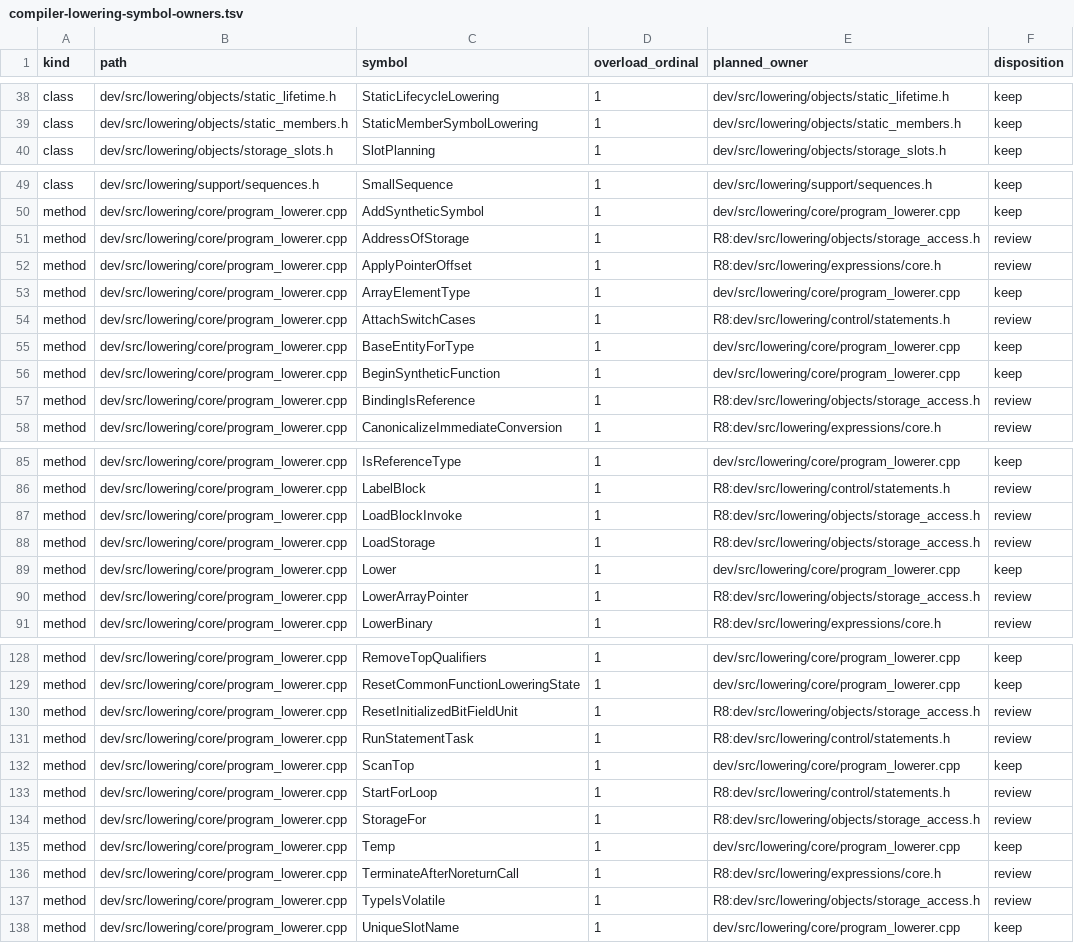
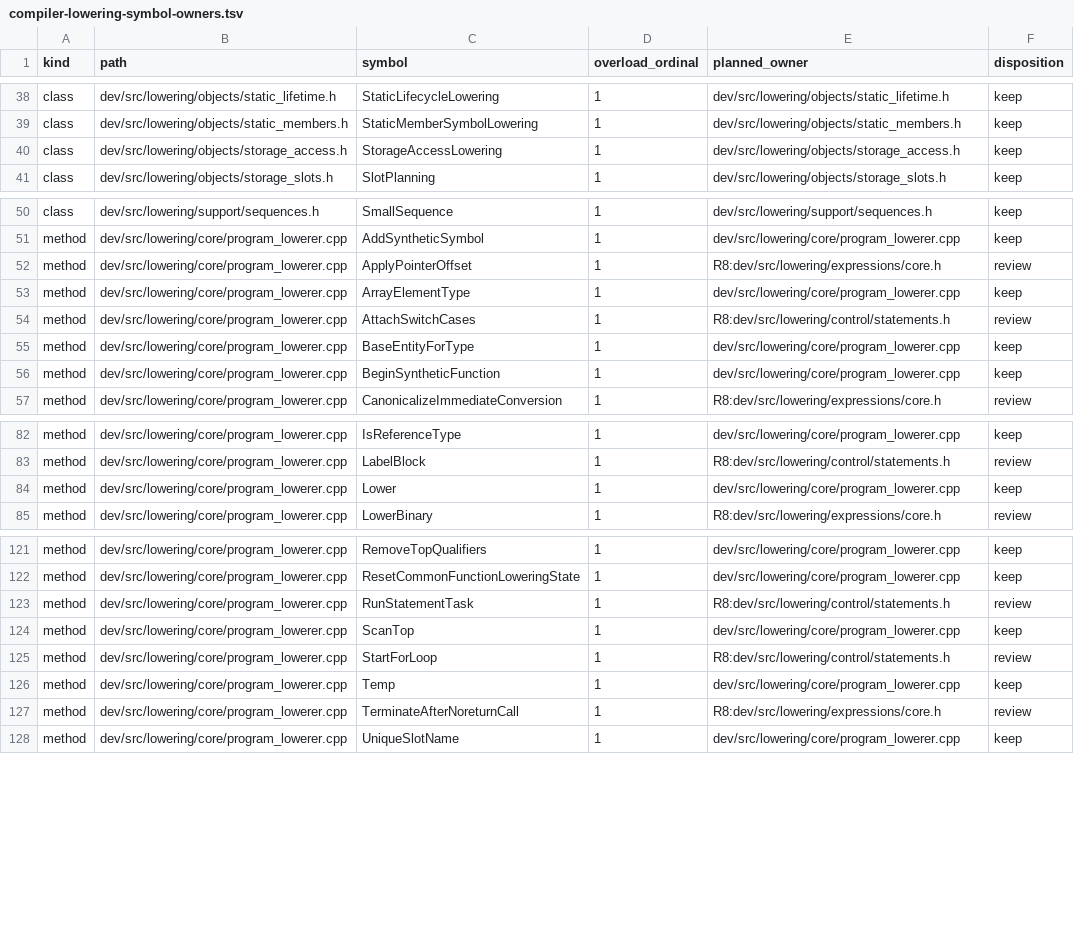
Before and after one commit to vishvananda/cppgm-run-v3codex, a TSV file: doc/compiler-lowering-symbol-owners.tsv, drawn as a sheet; only a part is shown, gaps mark what is left out; removed rows and columns are numbered as before the commit, all else as after; the diff covers the shown part only; the diff names each change by its address in the sheet, - before the commit and + after, or states it on an @@ line.

Commit message:
move lowering storage method ownership

```diff
--- a/doc/compiler-lowering-symbol-owners.tsv
+++ b/doc/compiler-lowering-symbol-owners.tsv
+row 40: class | dev/src/lowering/objects/storage_access.h | StorageAccessLowering | 1 | dev/src/lowering/objects/storage_access.h | keep
-row 51: method | dev/src/lowering/core/program_lowerer.cpp | AddressOfStorage | 1 | R8:dev/src/lowering/objects/storage_access.h | review
-row 57: method | dev/src/lowering/core/program_lowerer.cpp | BindingIsReference | 1 | R8:dev/src/lowering/objects/storage_access.h | review
-row 87: method | dev/src/lowering/core/program_lowerer.cpp | LoadBlockInvoke | 1 | R8:dev/src/lowering/objects/storage_access.h | review
-row 88: method | dev/src/lowering/core/program_lowerer.cpp | LoadStorage | 1 | R8:dev/src/lowering/objects/storage_access.h | review
-row 90: method | dev/src/lowering/core/program_lowerer.cpp | LowerArrayPointer | 1 | R8:dev/src/lowering/objects/storage_access.h | review
-row 130: method | dev/src/lowering/core/program_lowerer.cpp | ResetInitializedBitFieldUnit | 1 | R8:dev/src/lowering/objects/storage_access.h | review
-row 134: method | dev/src/lowering/core/program_lowerer.cpp | StorageFor | 1 | R8:dev/src/lowering/objects/storage_access.h | review
-row 137: method | dev/src/lowering/core/program_lowerer.cpp | TypeIsVolatile | 1 | R8:dev/src/lowering/objects/storage_access.h | review
```
Also changed, not shown: 3 removed rows elsewhere in this file, 3 other files.
